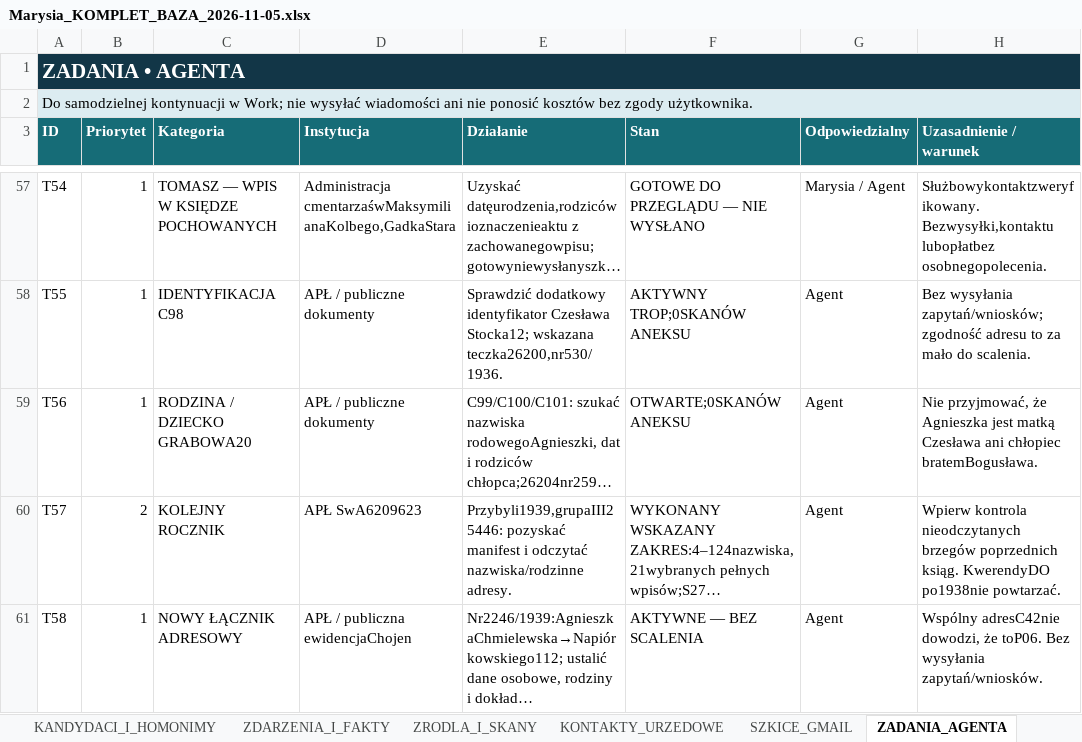
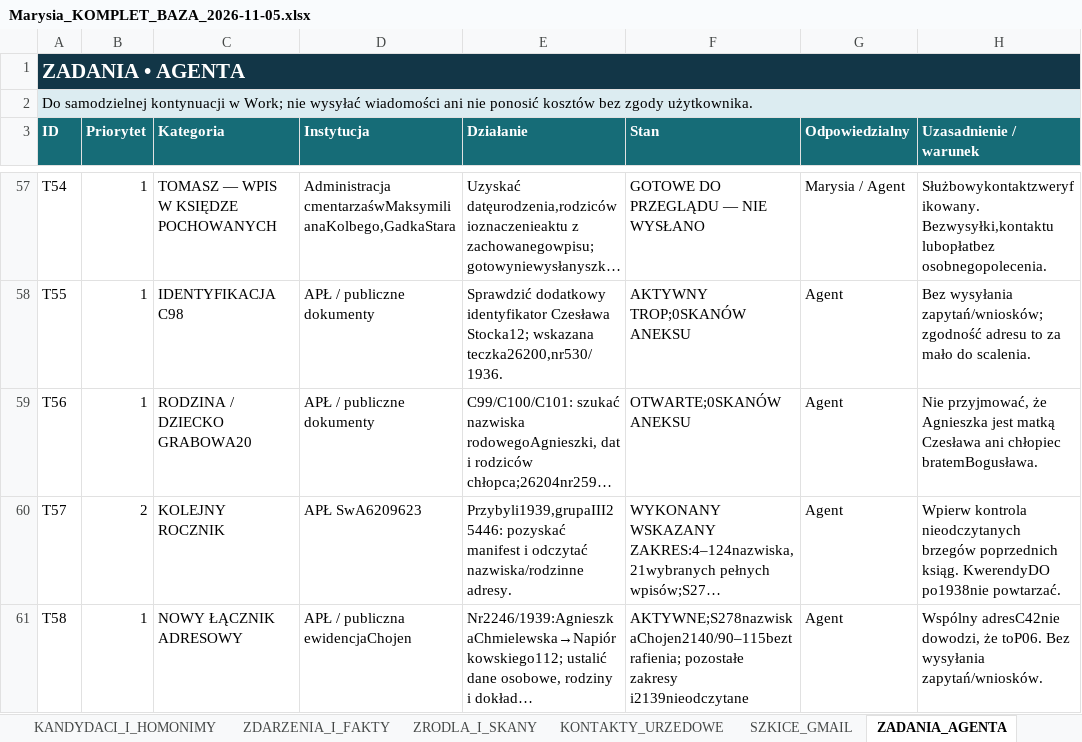
Before and after one commit to maciekkoz-PL/drzewo-genealogiczne, an Excel workbook: Marysia_KOMPLET_BAZA_2026-11-05.xlsx, sheet ZADANIA_AGENTA, drawn as a sheet; only a part is shown, gaps mark what is left out; long unchanged cells end in …; values as stored, in another font and other column widths than the file's, no borders; table styles not drawn; the diff names each change by its address in the sheet, - before the commit and + after, or states it on an @@ line.

Commit message:
Opublikuj trop Napiorkowskiego w drzewie v25 i zapisz kwerende Chojen

```diff
--- a/Marysia_KOMPLET_BAZA_2026-11-05.xlsx (sheet ZADANIA_AGENTA)
+++ b/Marysia_KOMPLET_BAZA_2026-11-05.xlsx (sheet ZADANIA_AGENTA)
-F61 (Stan): AKTYWNE — BEZ SCALENIA
+F61 (Stan): AKTYWNE;S278nazwiskaChojen2140/90–115beztrafienia; pozostałe zakresy i2139nieodczytane
```
Also changed, not shown: sheet PLIKI_DOWODOWE, sheet DZIENNIK_KWEREND, sheet ZRODLA_I_SKANY, sheet HIPOTEZY_OTWARTE, 31 other files.
